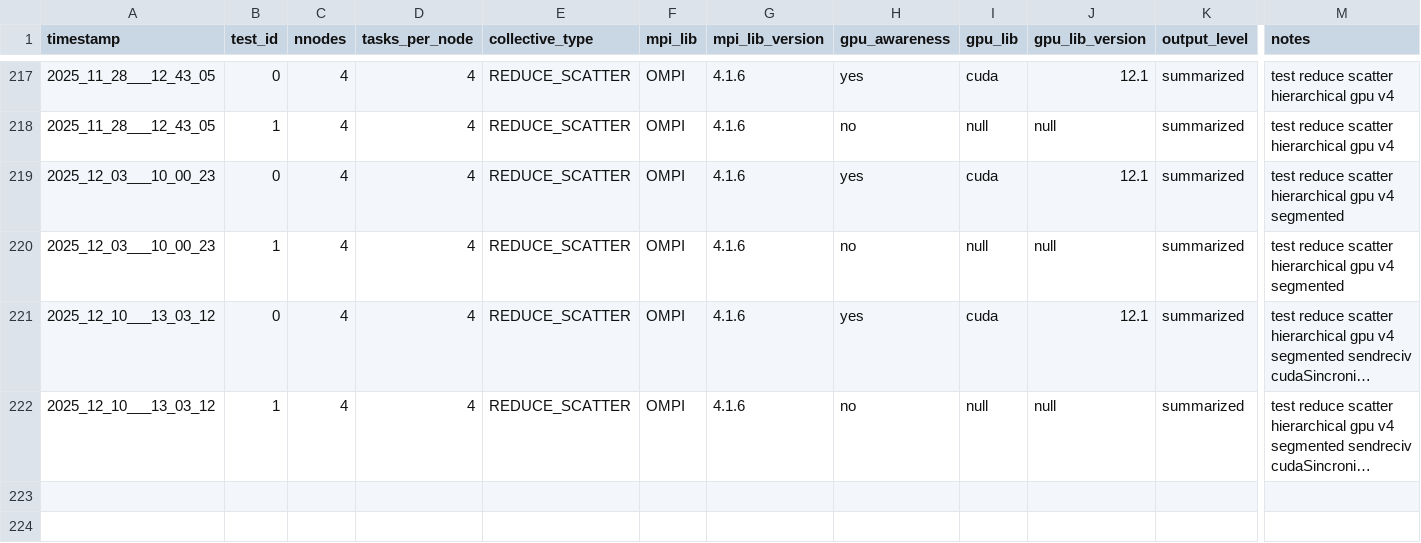
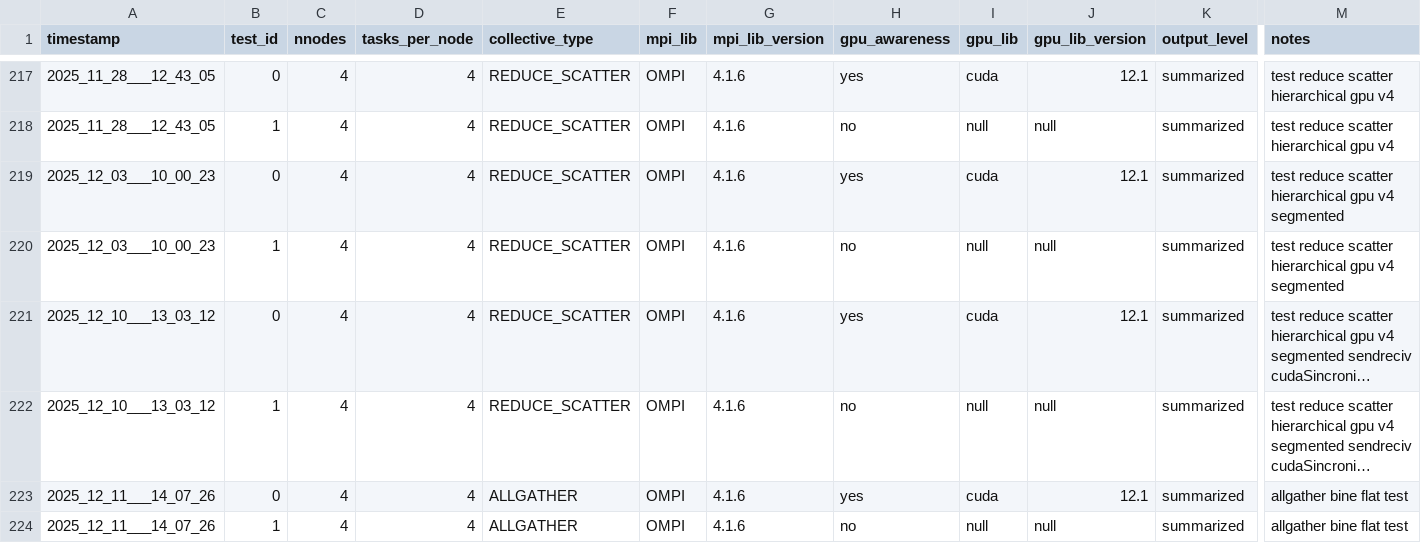
Before and after one commit to HLC-Lab/pico, a CSV file: results/leonardo_metadata.csv, drawn as a sheet; only a part is shown, gaps mark what is left out; long unchanged cells end in …; rows hold the shown columns only; the diff names each change by its address in the sheet, - before the commit and + after, or states it on an @@ line.

Commit message:
[add]: leonardo test res for allgather bine flat test

```diff
--- a/results/leonardo_metadata.csv
+++ b/results/leonardo_metadata.csv
+row 223: 2025_12_11___14_07_26 | 0 | 4 | 4 | ALLGATHER | OMPI | 4.1.6 | yes | cuda | 12.1 | summarized | allgather bine flat test
+row 224: 2025_12_11___14_07_26 | 1 | 4 | 4 | ALLGATHER | OMPI | 4.1.6 | no | null | null | summarized | allgather bine flat test
```
Also changed, not shown: 1 other file.
